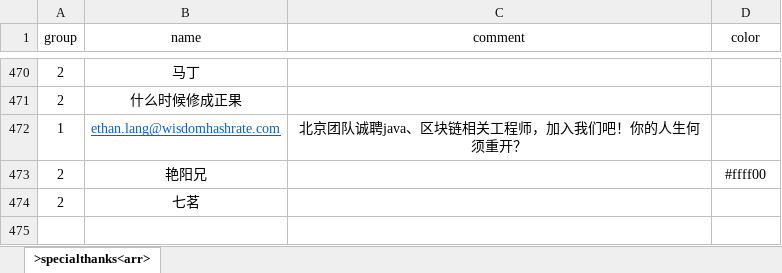
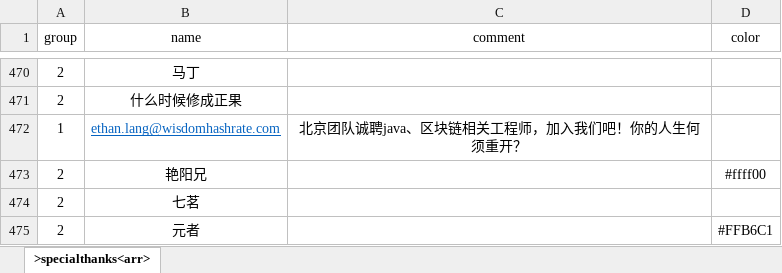
Before and after one commit to VickScarlet/lifeRestart, an Excel workbook: data/specialthanks-dun.xlsx, sheet >specialthanks<arr>, drawn as a sheet; only a part is shown, gaps mark what is left out; values as stored, in another font and other column widths than the file's, no borders; the diff names each change by its address in the sheet, - before the commit and + after, or states it on an @@ line.

Commit message:
update specialthanks

```diff
--- a/data/specialthanks-dun.xlsx (sheet >specialthanks<arr>)
+++ b/data/specialthanks-dun.xlsx (sheet >specialthanks<arr>)
+row 475: 2 | 元者 |  | #FFB6C1
```
Also changed, not shown: 1 other file.
